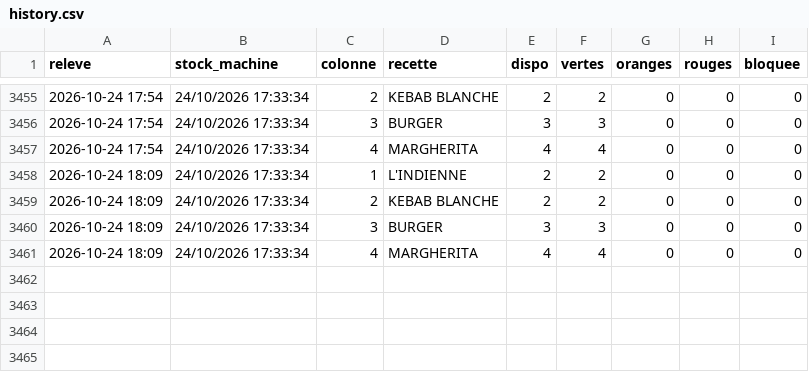
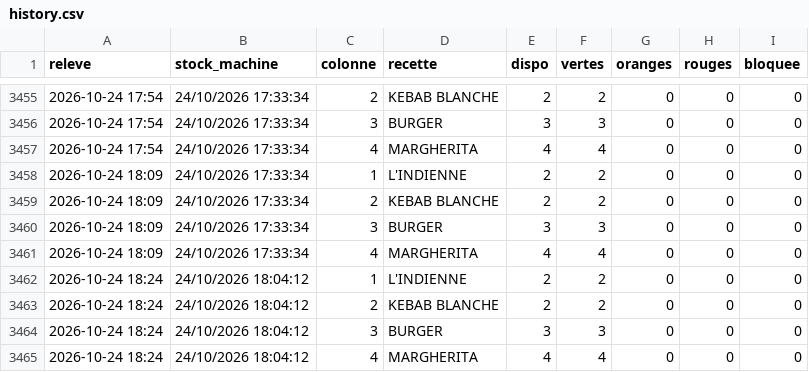
Before and after one commit to arllaspeciale-arch/distrib-stock, a CSV file: history.csv, drawn as a sheet; only a part is shown, gaps mark what is left out; the diff names each change by its address in the sheet, - before the commit and + after, or states it on an @@ line.

Commit message:
stock 24/10 18:24

```diff
--- a/history.csv
+++ b/history.csv
+row 3462: 2026-10-24 18:24 | 24/10/2026 18:04:12 | 1 | L'INDIENNE | 2 | 2 | 0 | 0 | 0
+row 3463: 2026-10-24 18:24 | 24/10/2026 18:04:12 | 2 | KEBAB BLANCHE | 2 | 2 | 0 | 0 | 0
+row 3464: 2026-10-24 18:24 | 24/10/2026 18:04:12 | 3 | BURGER | 3 | 3 | 0 | 0 | 0
+row 3465: 2026-10-24 18:24 | 24/10/2026 18:04:12 | 4 | MARGHERITA | 4 | 4 | 0 | 0 | 0
```
Also changed, not shown: 1 other file.
